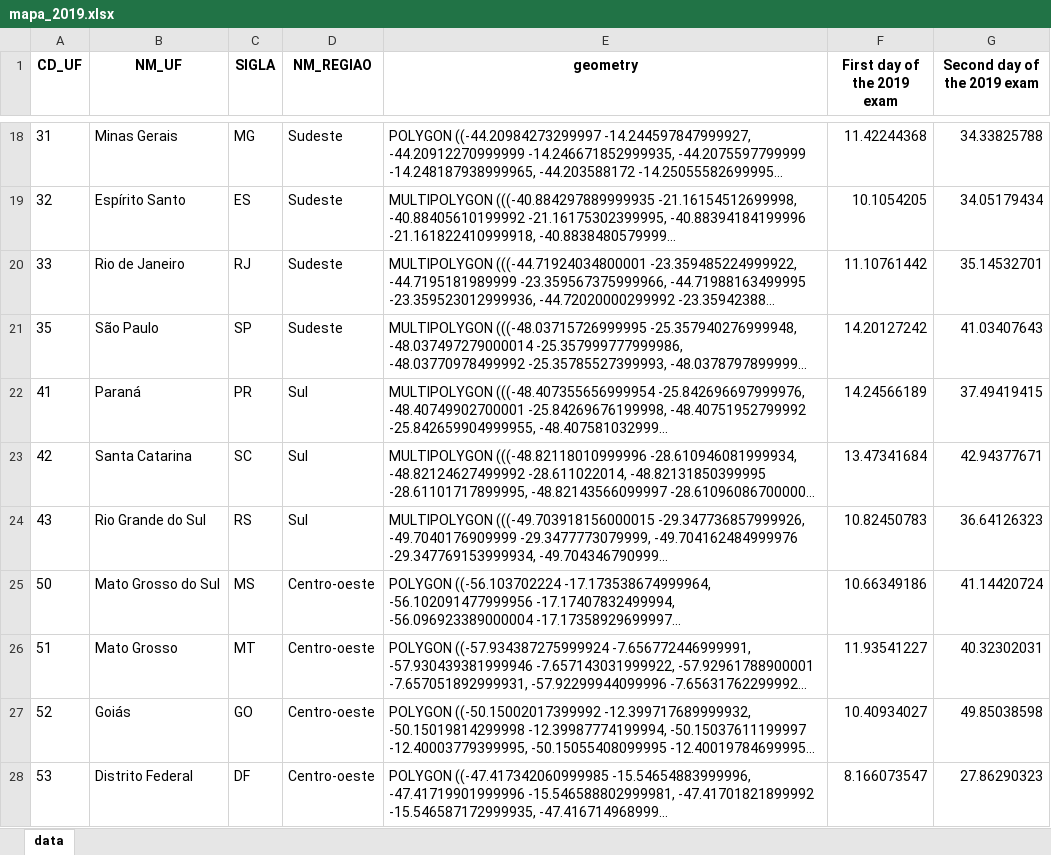
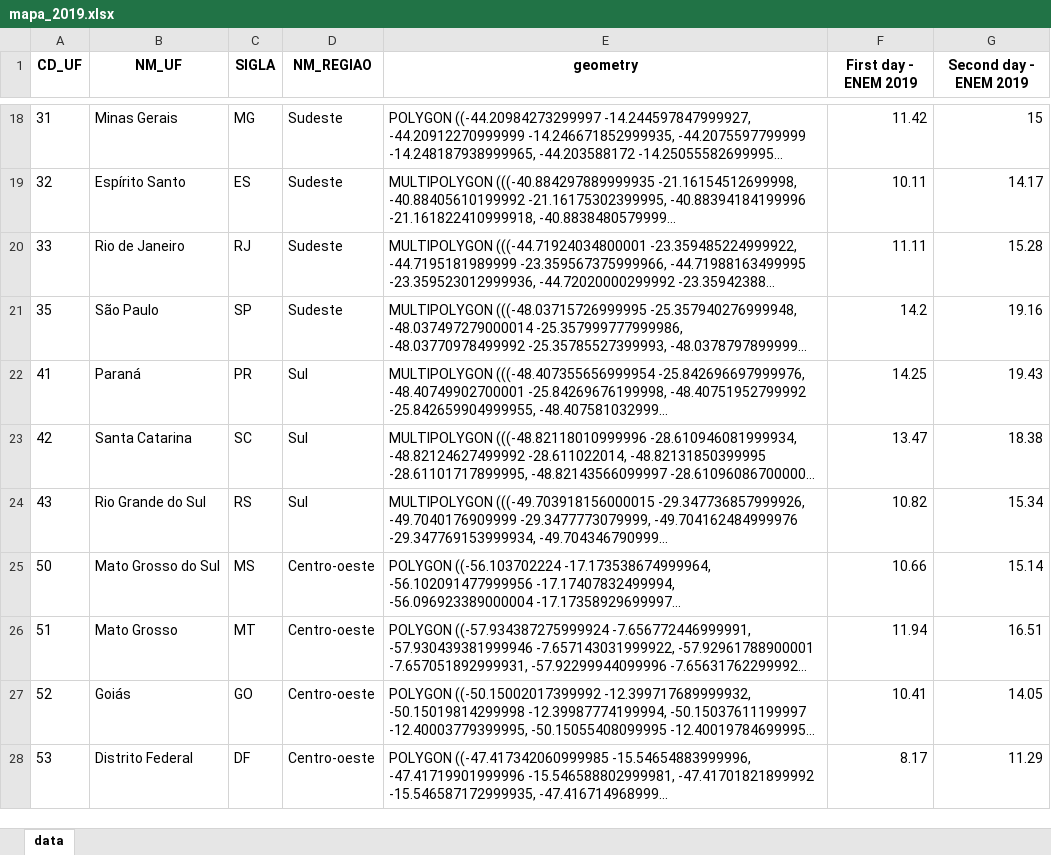
Before and after one commit to sandioms/open-enem, an Excel workbook: aux-enem/mapas/mapa_2019.xlsx, sheet data, drawn as a sheet; only a part is shown, gaps mark what is left out; long unchanged cells end in …; values as stored, in another font and other column widths than the file's, no borders; the diff covers the shown part only; the diff names each change by its address in the sheet, - before the commit and + after, or states it on an @@ line.

```diff
--- a/aux-enem/mapas/mapa_2019.xlsx (sheet data)
+++ b/aux-enem/mapas/mapa_2019.xlsx (sheet data)
-F1: First day of the 2019 exam
+F1: First day - ENEM 2019
-G1: Second day of the 2019 exam
+G1: Second day - ENEM 2019
-F18 (First day - ENEM 2019): 11.42244368
+F18 (First day - ENEM 2019): 11.42
-G18 (Second day - ENEM 2019): 34.33825788
+G18 (Second day - ENEM 2019): 15
-F19 (First day - ENEM 2019): 10.1054205
+F19 (First day - ENEM 2019): 10.11
-G19 (Second day - ENEM 2019): 34.05179434
+G19 (Second day - ENEM 2019): 14.17
-F20 (First day - ENEM 2019): 11.10761442
+F20 (First day - ENEM 2019): 11.11
-G20 (Second day - ENEM 2019): 35.14532701
+G20 (Second day - ENEM 2019): 15.28
-F21 (First day - ENEM 2019): 14.20127242
+F21 (First day - ENEM 2019): 14.2
-G21 (Second day - ENEM 2019): 41.03407643
+G21 (Second day - ENEM 2019): 19.16
-F22 (First day - ENEM 2019): 14.24566189
+F22 (First day - ENEM 2019): 14.25
-G22 (Second day - ENEM 2019): 37.49419415
+G22 (Second day - ENEM 2019): 19.43
-F23 (First day - ENEM 2019): 13.47341684
+F23 (First day - ENEM 2019): 13.47
-G23 (Second day - ENEM 2019): 42.94377671
+G23 (Second day - ENEM 2019): 18.38
-F24 (First day - ENEM 2019): 10.82450783
+F24 (First day - ENEM 2019): 10.82
-G24 (Second day - ENEM 2019): 36.64126323
+G24 (Second day - ENEM 2019): 15.34
-F25 (First day - ENEM 2019): 10.66349186
+F25 (First day - ENEM 2019): 10.66
-G25 (Second day - ENEM 2019): 41.14420724
+G25 (Second day - ENEM 2019): 15.14
-F26 (First day - ENEM 2019): 11.93541227
+F26 (First day - ENEM 2019): 11.94
-G26 (Second day - ENEM 2019): 40.32302031
+G26 (Second day - ENEM 2019): 16.51
-F27 (First day - ENEM 2019): 10.40934027
+F27 (First day - ENEM 2019): 10.41
-G27 (Second day - ENEM 2019): 49.85038598
+G27 (Second day - ENEM 2019): 14.05
-F28 (First day - ENEM 2019): 8.166073547
+F28 (First day - ENEM 2019): 8.17
-G28 (Second day - ENEM 2019): 27.86290323
+G28 (Second day - ENEM 2019): 11.29
```
Also changed, not shown: 32 edited cells elsewhere in this sheet, aux-enem/mapas/mapa_2020.xlsx, aux-enem/mapas/mapa_2021.xlsx, 22 other files.
